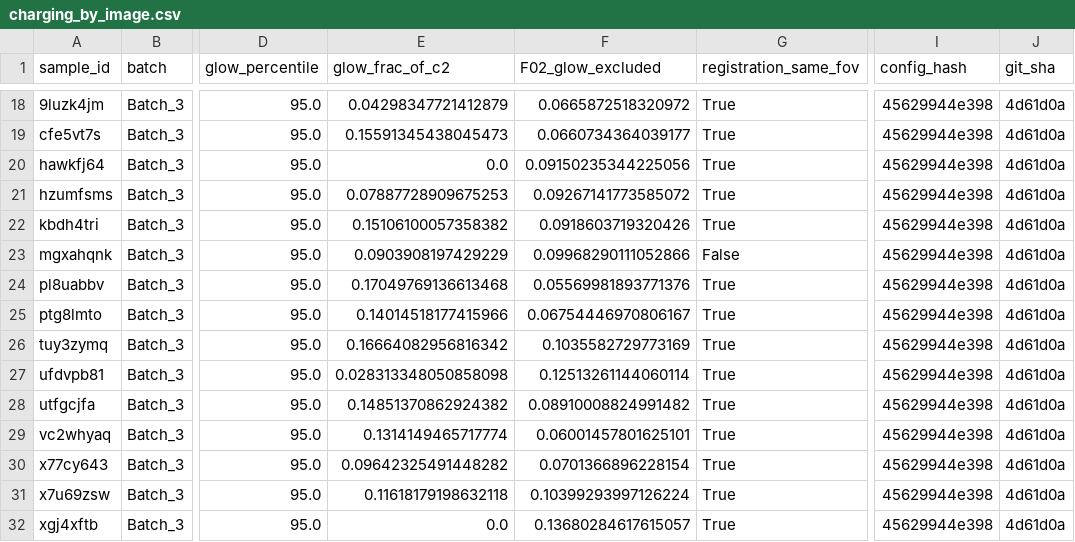
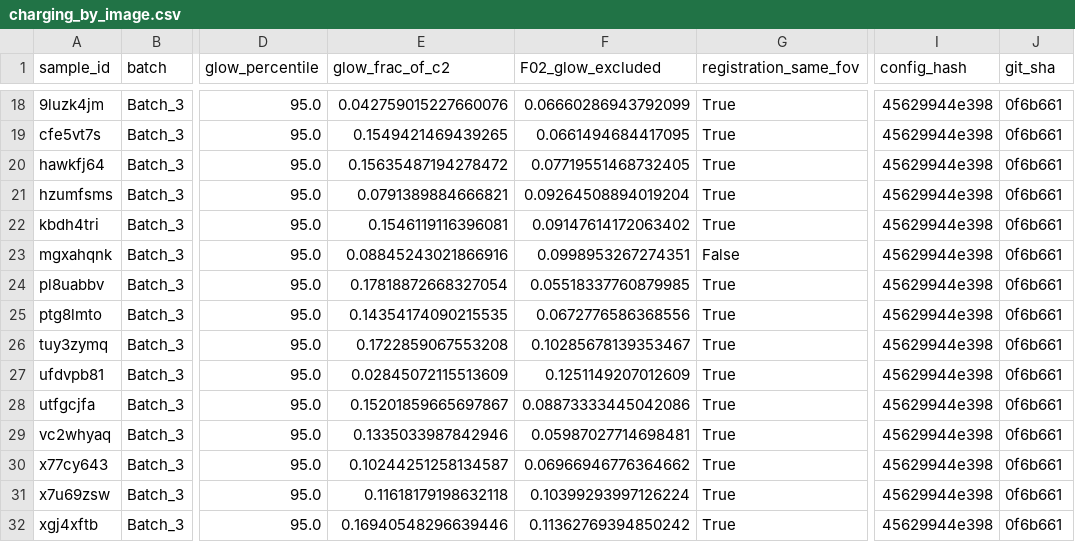
Before and after one commit to Cottrell-LockedIn/AIxScience, a CSV file: results/charging/charging_by_image.csv, drawn as a sheet; only a part is shown, gaps mark what is left out; the diff covers the shown part only; the diff names each change by its address in the sheet, - before the commit and + after, or states it on an @@ line.

```diff
--- a/results/charging/charging_by_image.csv
+++ b/results/charging/charging_by_image.csv
-E18 (glow_frac_of_c2): 0.04298347721412879
+E18 (glow_frac_of_c2): 0.042759015227660076
-F18 (F02_glow_excluded): 0.0665872518320972
+F18 (F02_glow_excluded): 0.06660286943792099
-J18:J32 (git_sha): 4d61d0a
+J18:J32 (git_sha): 0f6b661
-E19 (glow_frac_of_c2): 0.15591345438045473
+E19 (glow_frac_of_c2): 0.1549421469439265
-F19 (F02_glow_excluded): 0.0660734364039177
+F19 (F02_glow_excluded): 0.0661494684417095
-E20 (glow_frac_of_c2): 0.0
+E20 (glow_frac_of_c2): 0.15635487194278472
-F20 (F02_glow_excluded): 0.09150235344225056
+F20 (F02_glow_excluded): 0.07719551468732405
-E21 (glow_frac_of_c2): 0.07887728909675253
+E21 (glow_frac_of_c2): 0.0791389884666821
-F21 (F02_glow_excluded): 0.09267141773585072
+F21 (F02_glow_excluded): 0.09264508894019204
-E22 (glow_frac_of_c2): 0.15106100057358382
+E22 (glow_frac_of_c2): 0.1546119116396081
-F22 (F02_glow_excluded): 0.0918603719320426
+F22 (F02_glow_excluded): 0.09147614172063402
-E23 (glow_frac_of_c2): 0.0903908197429229
+E23 (glow_frac_of_c2): 0.08845243021866916
-F23 (F02_glow_excluded): 0.09968290111052866
+F23 (F02_glow_excluded): 0.0998953267274351
-E24 (glow_frac_of_c2): 0.17049769136613468
+E24 (glow_frac_of_c2): 0.17818872668327054
-F24 (F02_glow_excluded): 0.05569981893771376
+F24 (F02_glow_excluded): 0.05518337760879985
-E25 (glow_frac_of_c2): 0.14014518177415966
+E25 (glow_frac_of_c2): 0.14354174090215535
-F25 (F02_glow_excluded): 0.06754446970806167
+F25 (F02_glow_excluded): 0.0672776586368556
-E26 (glow_frac_of_c2): 0.16664082956816342
+E26 (glow_frac_of_c2): 0.1722859067553208
-F26 (F02_glow_excluded): 0.1035582729773169
+F26 (F02_glow_excluded): 0.10285678139353467
-E27 (glow_frac_of_c2): 0.028313348050858098
+E27 (glow_frac_of_c2): 0.02845072115513609
-F27 (F02_glow_excluded): 0.12513261144060114
+F27 (F02_glow_excluded): 0.1251149207012609
-E28 (glow_frac_of_c2): 0.14851370862924382
+E28 (glow_frac_of_c2): 0.15201859665697867
-F28 (F02_glow_excluded): 0.08910008824991482
+F28 (F02_glow_excluded): 0.08873333445042086
-E29 (glow_frac_of_c2): 0.1314149465717774
+E29 (glow_frac_of_c2): 0.1335033987842946
-F29 (F02_glow_excluded): 0.06001457801625101
+F29 (F02_glow_excluded): 0.05987027714698481
-E30 (glow_frac_of_c2): 0.09642325491448282
+E30 (glow_frac_of_c2): 0.10244251258134587
-F30 (F02_glow_excluded): 0.0701366896228154
+F30 (F02_glow_excluded): 0.06966946776364662
-E32 (glow_frac_of_c2): 0.0
+E32 (glow_frac_of_c2): 0.16940548296639446
-F32 (F02_glow_excluded): 0.13680284617615057
+F32 (F02_glow_excluded): 0.11362769394850242
```
Also changed, not shown: 46 edited cells elsewhere in this file, results/MODAL_RUNS.csv, results/registration/registration_by_image.csv, 14 other files.
